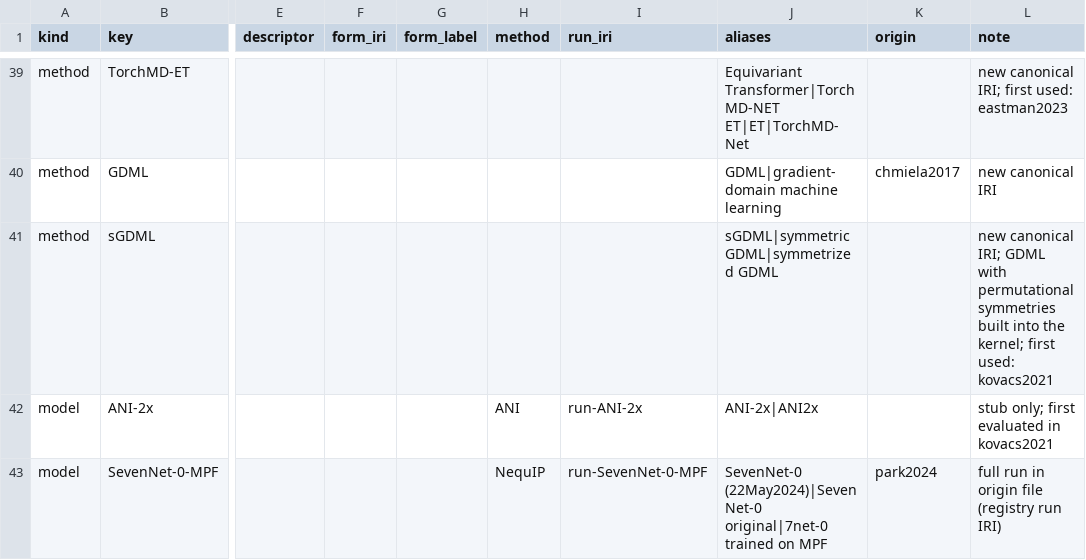
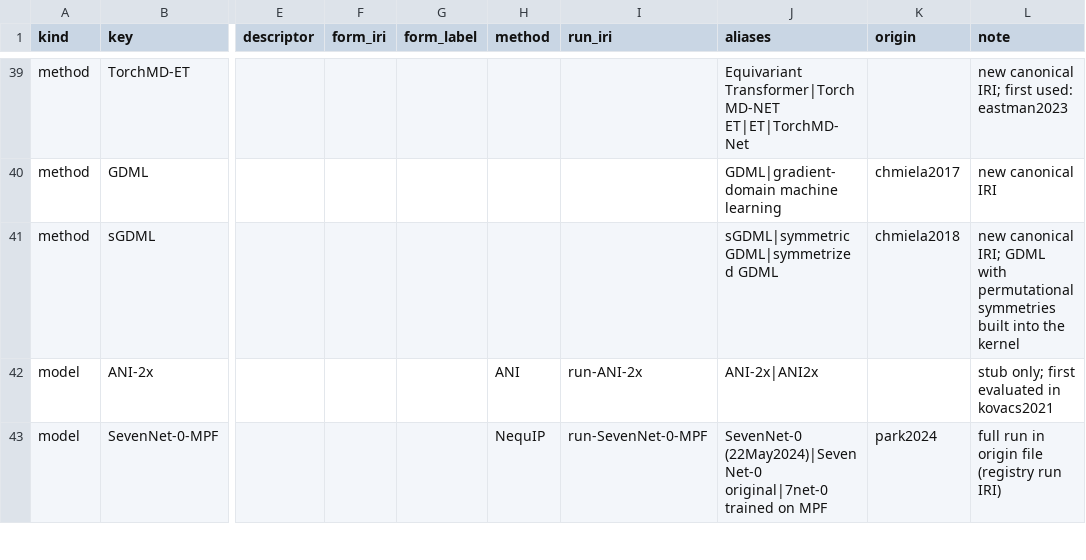
Before and after one commit to danielhz/mlips-ontology, a CSV file: artifacts/kg/methods-registry.csv, drawn as a sheet; only a part is shown, gaps mark what is left out; the diff names each change by its address in the sheet, - before the commit and + after, or states it on an @@ line.

```diff
--- a/artifacts/kg/methods-registry.csv
+++ b/artifacts/kg/methods-registry.csv
-K41 (origin): (empty)
+K41 (origin): chmiela2018
-L41 (note): …into the kernel; first used: kovacs2021
+L41 (note): …into the kernel
```
Also changed, not shown: artifacts/kg/population-log.csv, 1 other file.
